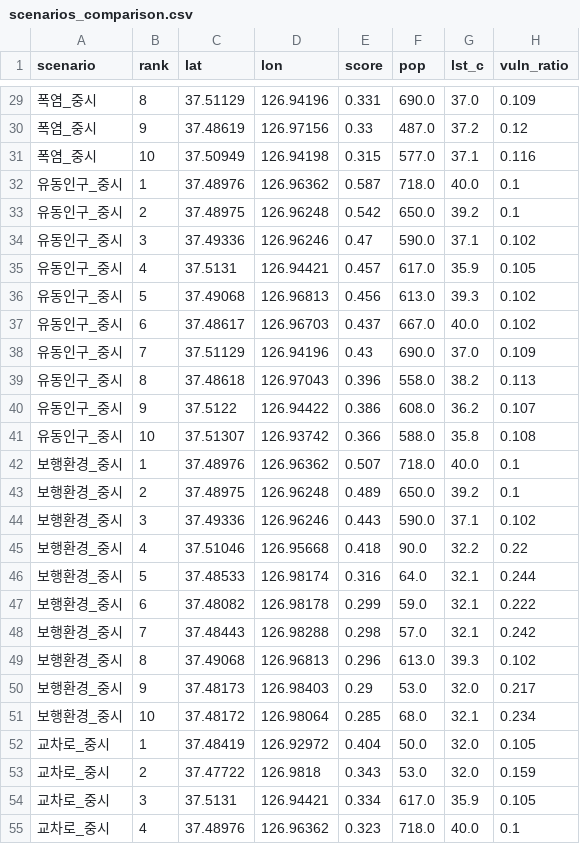
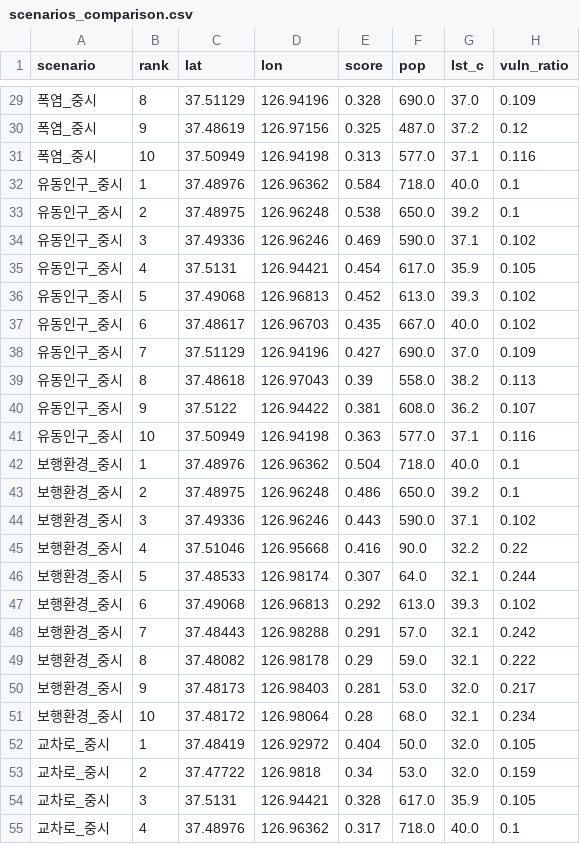
Before and after one commit to thgtot92/project_1, a CSV file: output/scenarios_comparison.csv, drawn as a sheet; only a part is shown, gaps mark what is left out; the diff covers the shown part only.

```diff
--- a/output/scenarios_comparison.csv
+++ b/output/scenarios_comparison.csv
@@ -29,27 +29,27 @@
-폭염_중시,8,37.51129,126.94196,0.331,690.0,37.0,0.109
-폭염_중시,9,37.48619,126.97156,0.33,487.0,37.2,0.12
-폭염_중시,10,37.50949,126.94198,0.315,577.0,37.1,0.116
-유동인구_중시,1,37.48976,126.96362,0.587,718.0,40.0,0.1
-유동인구_중시,2,37.48975,126.96248,0.542,650.0,39.2,0.1
-유동인구_중시,3,37.49336,126.96246,0.47,590.0,37.1,0.102
-유동인구_중시,4,37.5131,126.94421,0.457,617.0,35.9,0.105
-유동인구_중시,5,37.49068,126.96813,0.456,613.0,39.3,0.102
-유동인구_중시,6,37.48617,126.96703,0.437,667.0,40.0,0.102
-유동인구_중시,7,37.51129,126.94196,0.43,690.0,37.0,0.109
-유동인구_중시,8,37.48618,126.97043,0.396,558.0,38.2,0.113
-유동인구_중시,9,37.5122,126.94422,0.386,608.0,36.2,0.107
-유동인구_중시,10,37.51307,126.93742,0.366,588.0,35.8,0.108
-보행환경_중시,1,37.48976,126.96362,0.507,718.0,40.0,0.1
-보행환경_중시,2,37.48975,126.96248,0.489,650.0,39.2,0.1
+폭염_중시,8,37.51129,126.94196,0.328,690.0,37.0,0.109
+폭염_중시,9,37.48619,126.97156,0.325,487.0,37.2,0.12
+폭염_중시,10,37.50949,126.94198,0.313,577.0,37.1,0.116
+유동인구_중시,1,37.48976,126.96362,0.584,718.0,40.0,0.1
+유동인구_중시,2,37.48975,126.96248,0.538,650.0,39.2,0.1
+유동인구_중시,3,37.49336,126.96246,0.469,590.0,37.1,0.102
+유동인구_중시,4,37.5131,126.94421,0.454,617.0,35.9,0.105
+유동인구_중시,5,37.49068,126.96813,0.452,613.0,39.3,0.102
+유동인구_중시,6,37.48617,126.96703,0.435,667.0,40.0,0.102
+유동인구_중시,7,37.51129,126.94196,0.427,690.0,37.0,0.109
+유동인구_중시,8,37.48618,126.97043,0.39,558.0,38.2,0.113
+유동인구_중시,9,37.5122,126.94422,0.381,608.0,36.2,0.107
+유동인구_중시,10,37.50949,126.94198,0.363,577.0,37.1,0.116
+보행환경_중시,1,37.48976,126.96362,0.504,718.0,40.0,0.1
+보행환경_중시,2,37.48975,126.96248,0.486,650.0,39.2,0.1
 보행환경_중시,3,37.49336,126.96246,0.443,590.0,37.1,0.102
-보행환경_중시,4,37.51046,126.95668,0.418,90.0,32.2,0.22
-보행환경_중시,5,37.48533,126.98174,0.316,64.0,32.1,0.244
-보행환경_중시,6,37.48082,126.98178,0.299,59.0,32.1,0.222
-보행환경_중시,7,37.48443,126.98288,0.298,57.0,32.1,0.242
-보행환경_중시,8,37.49068,126.96813,0.296,613.0,39.3,0.102
-보행환경_중시,9,37.48173,126.98403,0.29,53.0,32.0,0.217
-보행환경_중시,10,37.48172,126.98064,0.285,68.0,32.1,0.234
+보행환경_중시,4,37.51046,126.95668,0.416,90.0,32.2,0.22
+보행환경_중시,5,37.48533,126.98174,0.307,64.0,32.1,0.244
+보행환경_중시,6,37.49068,126.96813,0.292,613.0,39.3,0.102
+보행환경_중시,7,37.48443,126.98288,0.291,57.0,32.1,0.242
+보행환경_중시,8,37.48082,126.98178,0.29,59.0,32.1,0.222
+보행환경_중시,9,37.48173,126.98403,0.281,53.0,32.0,0.217
+보행환경_중시,10,37.48172,126.98064,0.28,68.0,32.1,0.234
 교차로_중시,1,37.48419,126.92972,0.404,50.0,32.0,0.105
-교차로_중시,2,37.47722,126.9818,0.343,53.0,32.0,0.159
-교차로_중시,3,37.5131,126.94421,0.334,617.0,35.9,0.105
-교차로_중시,4,37.48976,126.96362,0.323,718.0,40.0,0.1
+교차로_중시,2,37.47722,126.9818,0.34,53.0,32.0,0.159
+교차로_중시,3,37.5131,126.94421,0.328,617.0,35.9,0.105
+교차로_중시,4,37.48976,126.96362,0.317,718.0,40.0,0.1
```
Also changed, not shown: 4 added rows, 4 removed rows and 34 edited cells elsewhere in this file, 22 other files.
